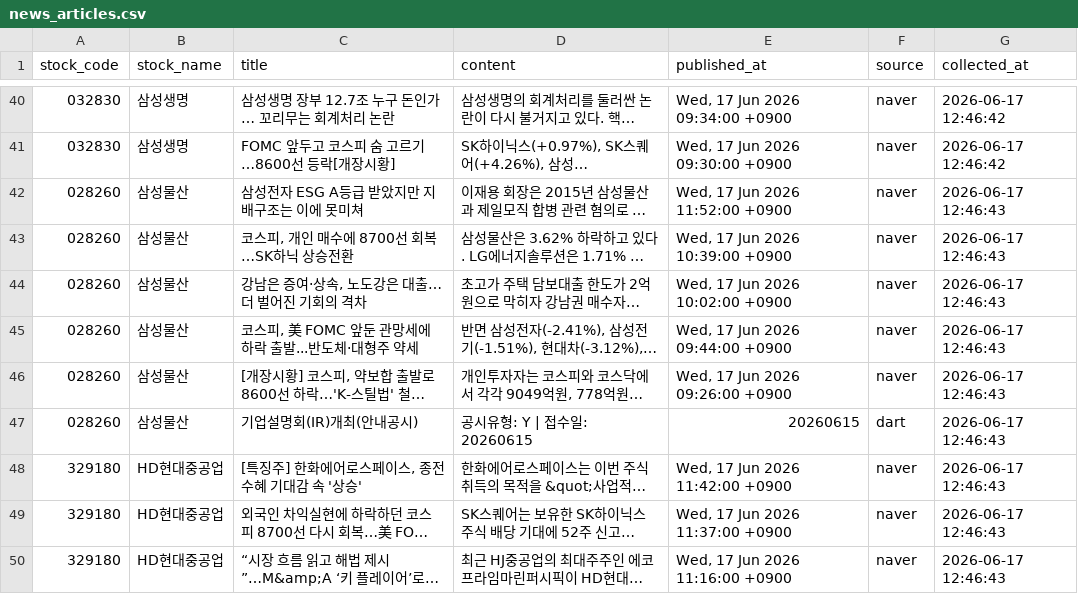
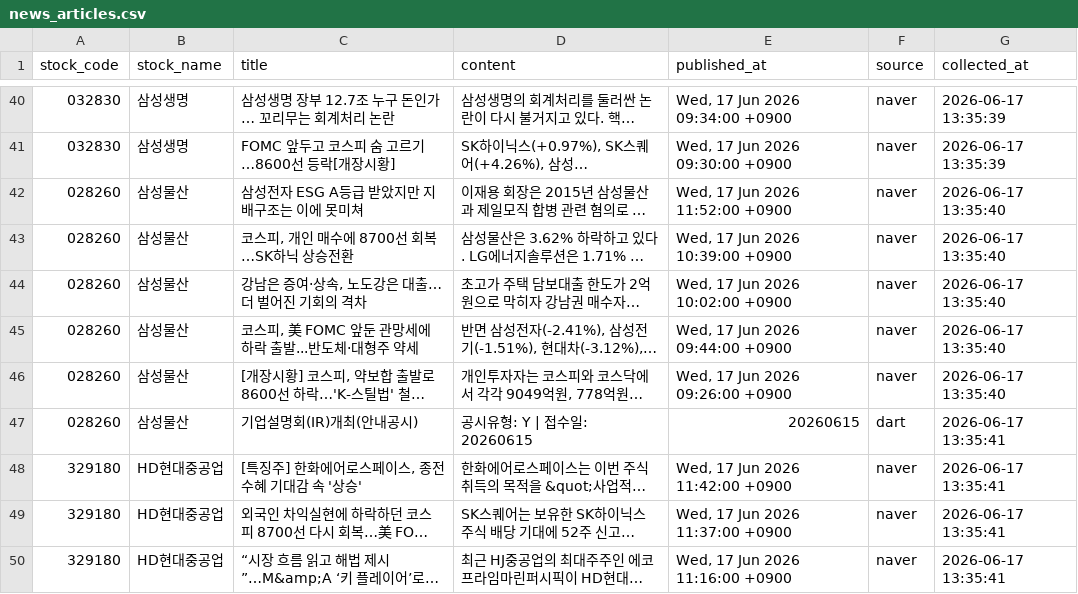
Before and after one commit to jwdebbie/quant-ai-server, a CSV file: data/news_articles.csv, drawn as a sheet; only a part is shown, gaps mark what is left out; long unchanged cells end in …; the diff covers the shown part only; the diff names each change by its address in the sheet, - before the commit and + after, or states it on an @@ line.

```diff
--- a/data/news_articles.csv
+++ b/data/news_articles.csv
-G40:G41 (collected_at): 2026-06-17 12:46:42
+G40:G41 (collected_at): 2026-06-17 13:35:39
-G42:G46 (collected_at): 2026-06-17 12:46:43
+G42:G46 (collected_at): 2026-06-17 13:35:40
-G47:G50 (collected_at): 2026-06-17 12:46:43
+G47:G50 (collected_at): 2026-06-17 13:35:41
```
Also changed, not shown: 4 added rows, 4 removed rows and 77 edited cells elsewhere in this file, 4 other files.
